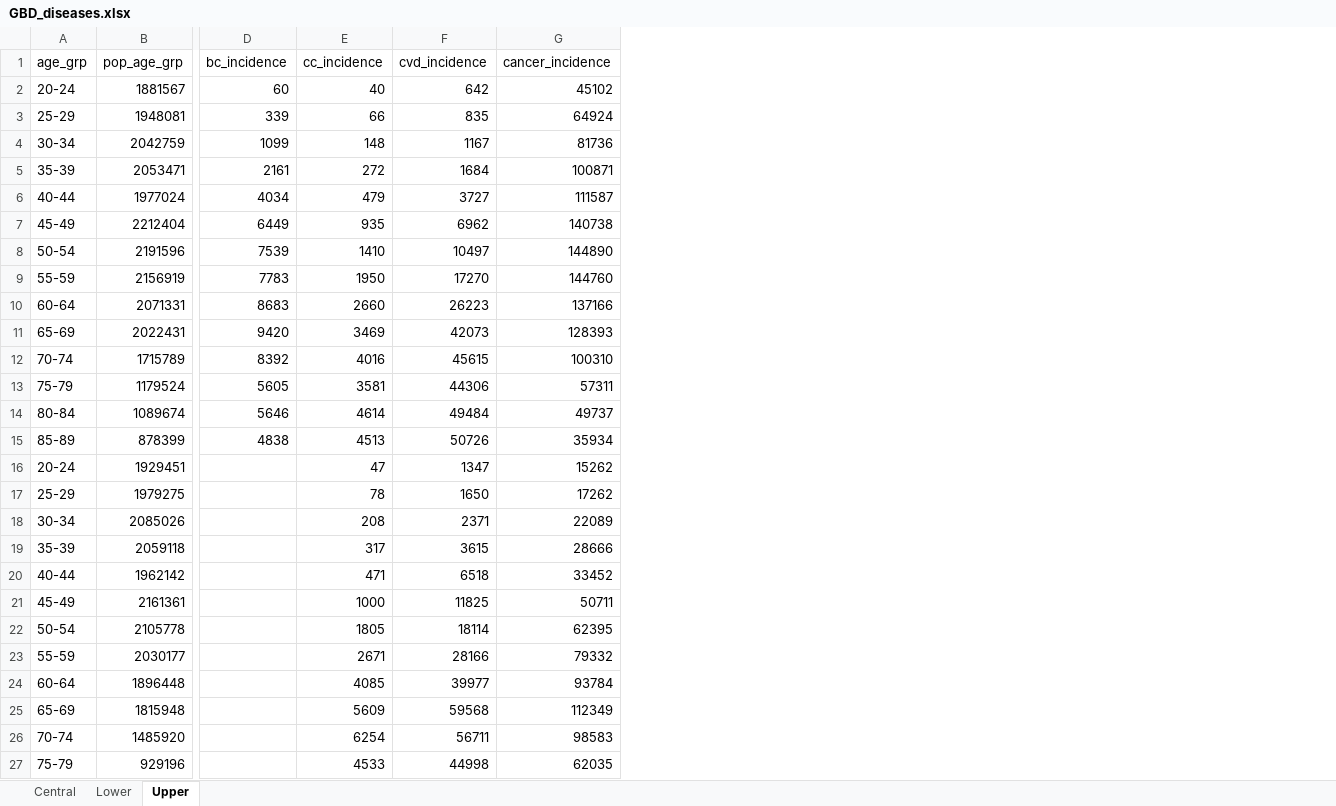
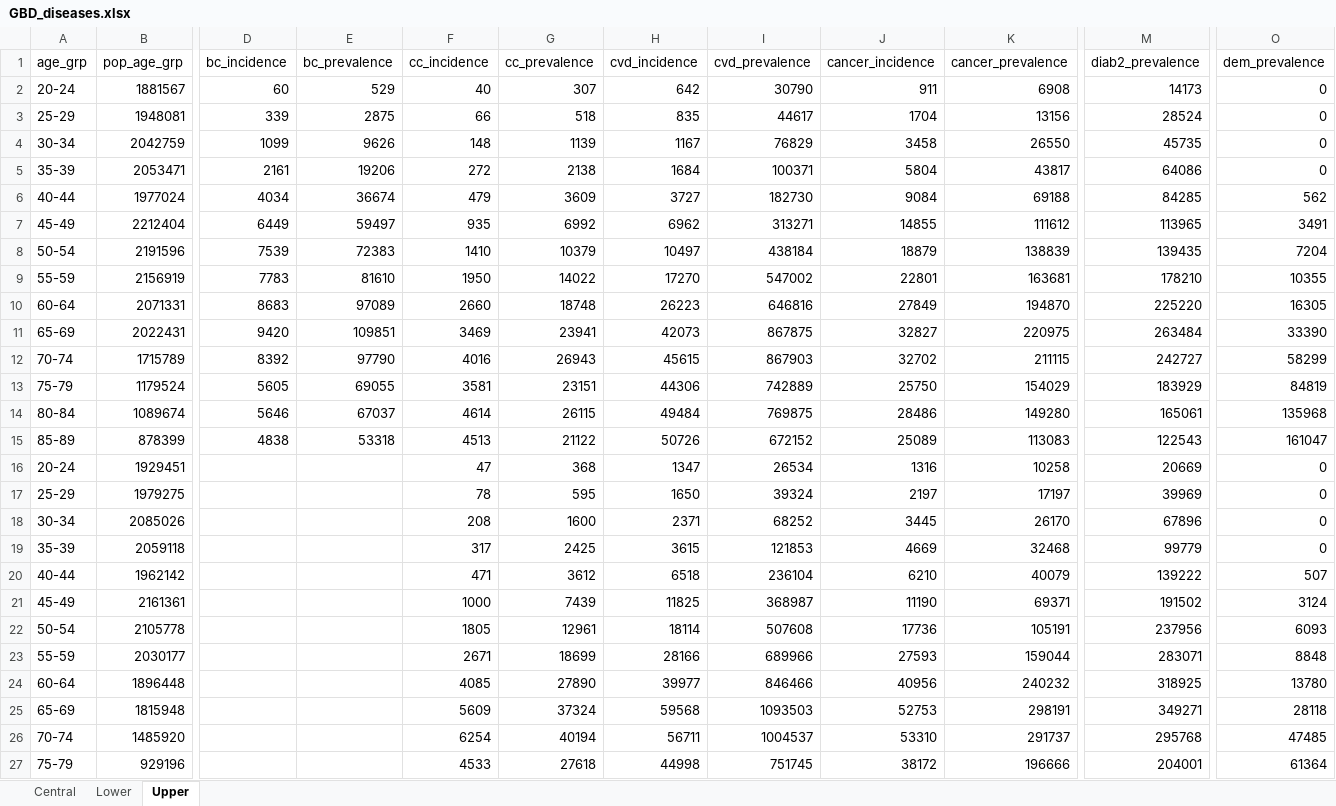
Before and after one commit to inesoriany/HIA_walking_steps, an Excel workbook: data/GBD_diseases.xlsx, sheet Upper, drawn as a sheet; only a part is shown, gaps mark what is left out; values as stored, in another font and other column widths than the file's, no borders; addresses are those after the commit; the diff covers the shown part only; the diff names each change by its address in the sheet, - before the commit and + after, or states it on an @@ line.

```diff
--- a/data/GBD_diseases.xlsx (sheet Upper)
+++ b/data/GBD_diseases.xlsx (sheet Upper)
+column E (bc_prevalence), rows 2-15: 529 | 2875 | 9626 | 19206 | 36674 | 59497 | 72383 | 81610 | 97089 | 109851 | 97790 | 69055 | 67037 | 53318
+column G (cc_prevalence), rows 2-27: 307 | 518 | 1139 | 2138 | 3609 | 6992 | 10379 | 14022 | 18748 | 23941 | 26943 | 23151 | 26115 | 21122 | 368 | 595 | 1600 | 2425 | 3612 | 7439 | 12961 | 18699 | 27890 | 37324 | 40194 | 27618
+column I (cvd_prevalence), rows 2-27: 30790 | 44617 | 76829 | 100371 | 182730 | 313271 | 438184 | 547002 | 646816 | 867875 | 867903 | 742889 | 769875 | 672152 | 26534 | 39324 | 68252 | 121853 | 236104 | 368987 | 507608 | 689966 | 846466 | 1093503 | 1004537 | 751745
+column K (cancer_prevalence), rows 2-27: 6908 | 13156 | 26550 | 43817 | 69188 | 111612 | 138839 | 163681 | 194870 | 220975 | 211115 | 154029 | 149280 | 113083 | 10258 | 17197 | 26170 | 32468 | 40079 | 69371 | 105191 | 159044 | 240232 | 298191 | 291737 | 196666
+column M (diab2_prevalence), rows 2-27: 14173 | 28524 | 45735 | 64086 | 84285 | 113965 | 139435 | 178210 | 225220 | 263484 | 242727 | 183929 | 165061 | 122543 | 20669 | 39969 | 67896 | 99779 | 139222 | 191502 | 237956 | 283071 | 318925 | 349271 | 295768 | 204001
+column O (dem_prevalence), rows 2-27: 0 | 0 | 0 | 0 | 562 | 3491 | 7204 | 10355 | 16305 | 33390 | 58299 | 84819 | 135968 | 161047 | 0 | 0 | 0 | 0 | 507 | 3124 | 6093 | 8848 | 13780 | 28118 | 47485 | 61364
-J2 (cancer_incidence): 45102
+J2 (cancer_incidence): 911
-J3 (cancer_incidence): 64924
+J3 (cancer_incidence): 1704
-J4 (cancer_incidence): 81736
+J4 (cancer_incidence): 3458
-J5 (cancer_incidence): 100871
+J5 (cancer_incidence): 5804
-J6 (cancer_incidence): 111587
+J6 (cancer_incidence): 9084
-J7 (cancer_incidence): 140738
+J7 (cancer_incidence): 14855
-J8 (cancer_incidence): 144890
+J8 (cancer_incidence): 18879
-J9 (cancer_incidence): 144760
+J9 (cancer_incidence): 22801
-J10 (cancer_incidence): 137166
+J10 (cancer_incidence): 27849
-J11 (cancer_incidence): 128393
+J11 (cancer_incidence): 32827
-J12 (cancer_incidence): 100310
+J12 (cancer_incidence): 32702
-J13 (cancer_incidence): 57311
+J13 (cancer_incidence): 25750
-J14 (cancer_incidence): 49737
+J14 (cancer_incidence): 28486
-J15 (cancer_incidence): 35934
+J15 (cancer_incidence): 25089
-J16 (cancer_incidence): 15262
+J16 (cancer_incidence): 1316
-J17 (cancer_incidence): 17262
+J17 (cancer_incidence): 2197
-J18 (cancer_incidence): 22089
+J18 (cancer_incidence): 3445
-J19 (cancer_incidence): 28666
+J19 (cancer_incidence): 4669
-J20 (cancer_incidence): 33452
+J20 (cancer_incidence): 6210
-J21 (cancer_incidence): 50711
+J21 (cancer_incidence): 11190
-J22 (cancer_incidence): 62395
+J22 (cancer_incidence): 17736
-J23 (cancer_incidence): 79332
+J23 (cancer_incidence): 27593
-J24 (cancer_incidence): 93784
+J24 (cancer_incidence): 40956
-J25 (cancer_incidence): 112349
+J25 (cancer_incidence): 52753
-J26 (cancer_incidence): 98583
+J26 (cancer_incidence): 53310
-J27 (cancer_incidence): 62035
+J27 (cancer_incidence): 38172
```
Also changed, not shown: 2 edited cells elsewhere in this sheet, sheet Lower, sheet Central, data/dw_table.xlsx, data_clean/Diseases/dw_distrib_table.xlsx, 16 other files.
